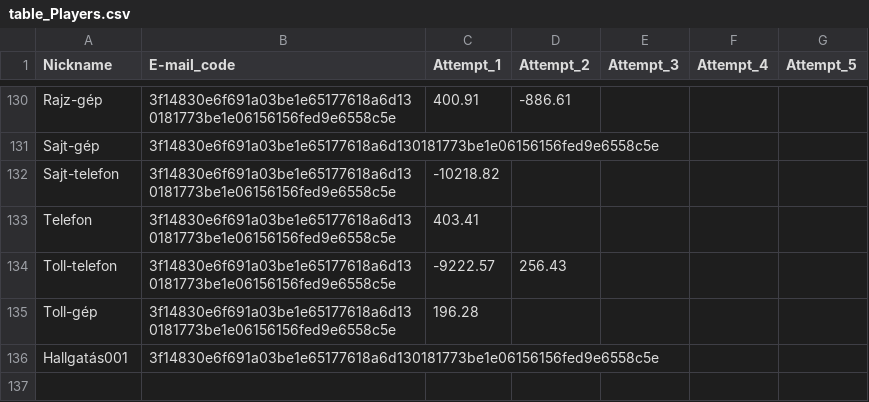
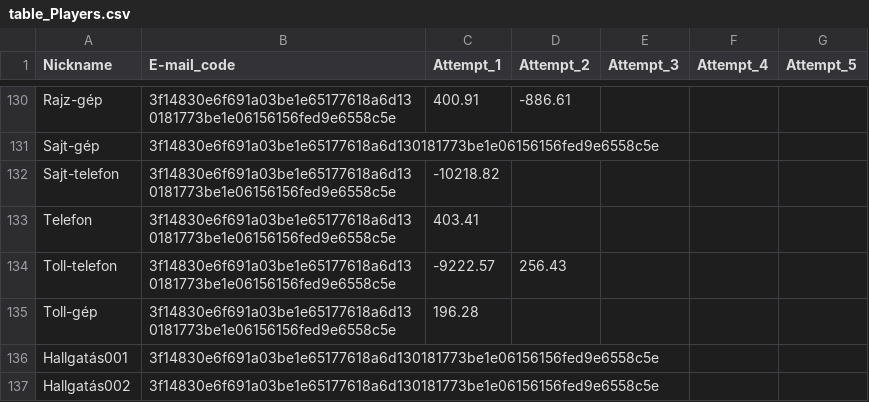
Before and after one commit to lapatinszki/simulator-app, a CSV file: table_Players.csv, drawn as a sheet; only a part is shown, gaps mark what is left out; the diff names each change by its address in the sheet, - before the commit and + after, or states it on an @@ line.

Commit message:
Add player Hallgatás002

```diff
--- a/table_Players.csv
+++ b/table_Players.csv
+row 137: Hallgatás002 | 3f14830e6f691a03be1e65177618a6d130181773be1e06156156fed9e6558c5e
```
